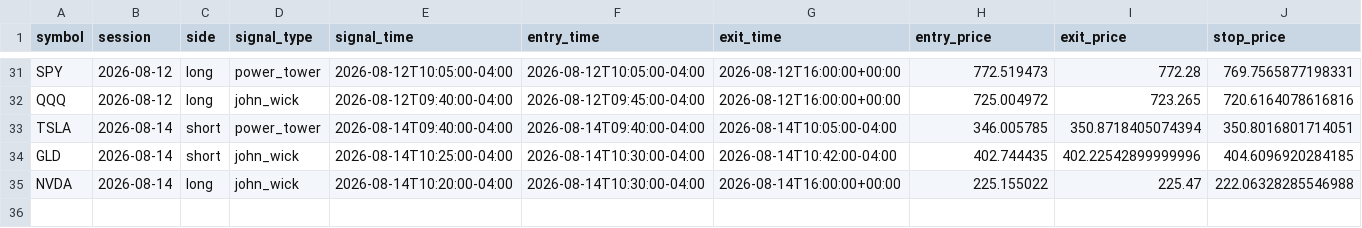
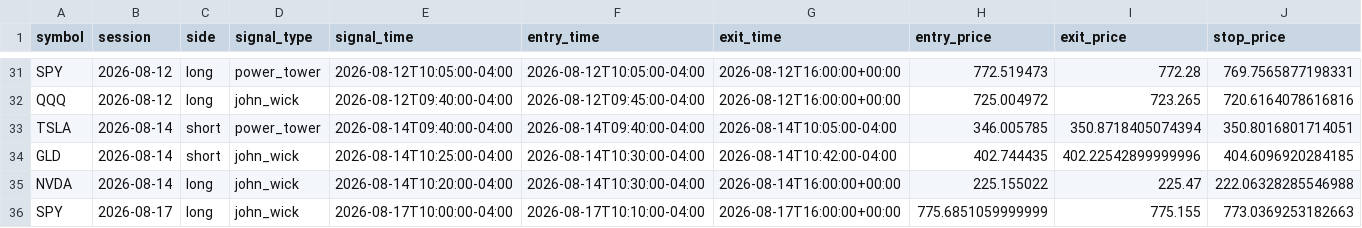
Before and after one commit to ksanta-bit/pattern-scout-eth, a CSV file: docs/stocks/trades.csv, drawn as a sheet; only a part is shown, gaps mark what is left out; rows hold the shown columns only; the diff names each change by its address in the sheet, - before the commit and + after, or states it on an @@ line.

```diff
--- a/docs/stocks/trades.csv
+++ b/docs/stocks/trades.csv
+row 36: SPY | 2026-08-17 | long | john_wick | 2026-08-17T10:00:00-04:00 | 2026-08-17T10:10:00-04:00 | 2026-08-17T16:00:00+00:00 | 775.6851059999999 | 775.155 | 773.0369253182663
```
Also changed, not shown: docs/stocks/equity_curve.csv, 4 other files.
